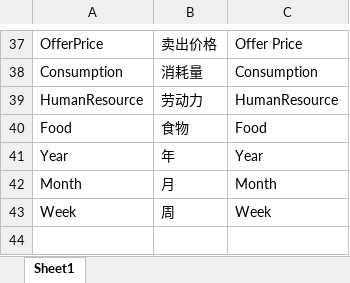
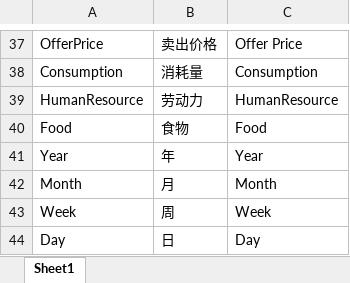
Before and after one commit to FMJ9922/BiShe, an Excel workbook: Assets/Resources/Data/RawData/Localization.xlsx, sheet Sheet1, drawn as a sheet; only a part is shown, gaps mark what is left out; values as stored, in another font and other column widths than the file's, no borders; the diff names each change by its address in the sheet, - before the commit and + after, or states it on an @@ line.

```diff
--- a/Assets/Resources/Data/RawData/Localization.xlsx (sheet Sheet1)
+++ b/Assets/Resources/Data/RawData/Localization.xlsx (sheet Sheet1)
+row 44: Day | 日 | Day
```
Also changed, not shown: 8 other files.
